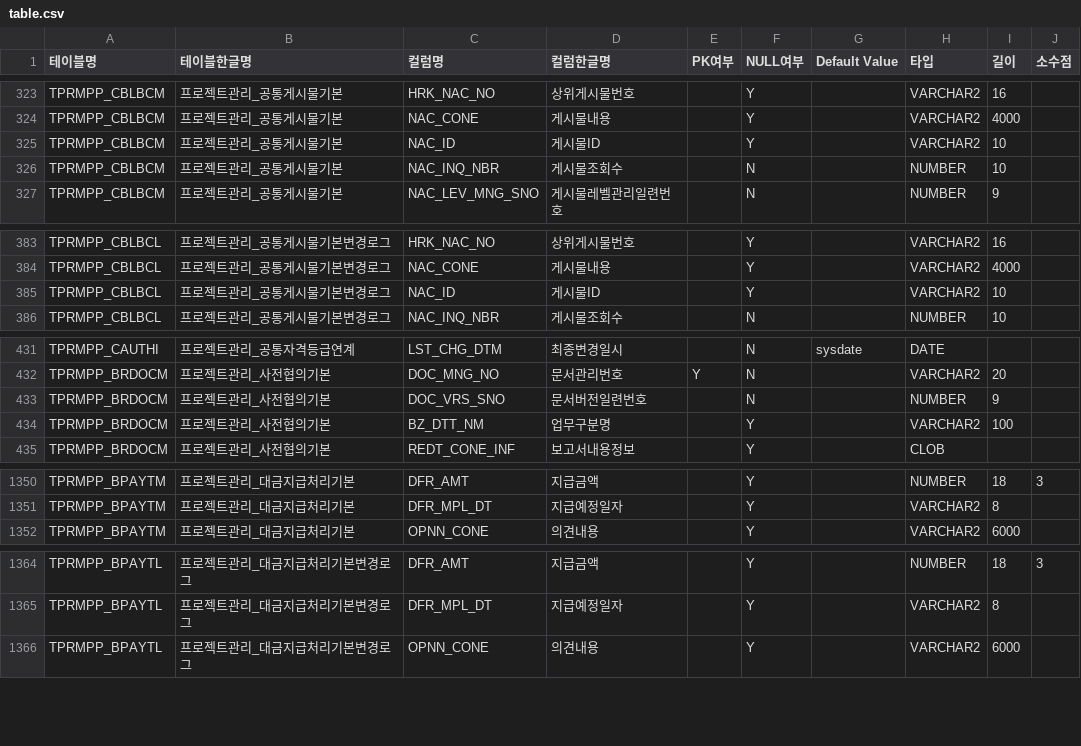
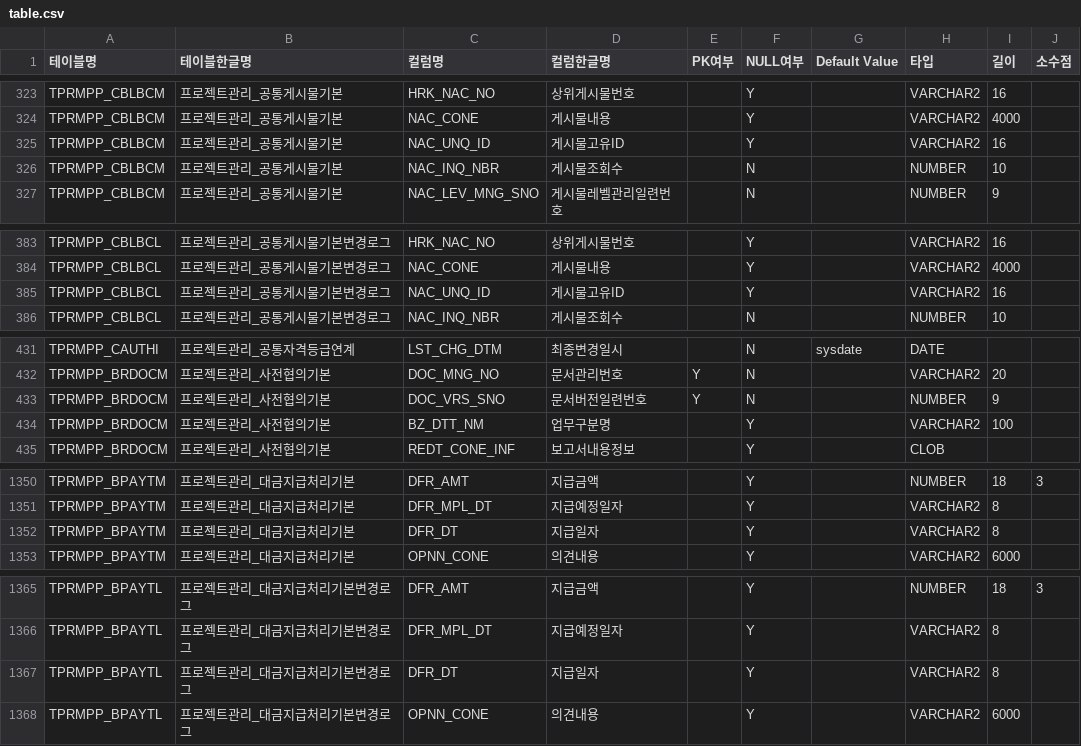
Before and after one commit to k230028/it, a CSV file: table.csv, drawn as a sheet; only a part is shown, gaps mark what is left out; the diff covers the shown part only.

```diff
--- a/table.csv
+++ b/table.csv
@@ -324,3 +324,3 @@ TPRMPP_CBLBCM,프로젝트관리_공통게시물기본,HRK_NAC_NO,상위게시
 TPRMPP_CBLBCM,프로젝트관리_공통게시물기본,NAC_CONE,게시물내용,,Y,,VARCHAR2,4000,
-TPRMPP_CBLBCM,프로젝트관리_공통게시물기본,NAC_ID,게시물ID,,Y,,VARCHAR2,10,
+TPRMPP_CBLBCM,프로젝트관리_공통게시물기본,NAC_UNQ_ID,게시물고유ID,,Y,,VARCHAR2,16,
 TPRMPP_CBLBCM,프로젝트관리_공통게시물기본,NAC_INQ_NBR,게시물조회수,,N,,NUMBER,10,
@@ -384,3 +384,3 @@ TPRMPP_CBLBCL,프로젝트관리_공통게시물기본변경로그,HRK_NAC_NO,
 TPRMPP_CBLBCL,프로젝트관리_공통게시물기본변경로그,NAC_CONE,게시물내용,,Y,,VARCHAR2,4000,
-TPRMPP_CBLBCL,프로젝트관리_공통게시물기본변경로그,NAC_ID,게시물ID,,Y,,VARCHAR2,10,
+TPRMPP_CBLBCL,프로젝트관리_공통게시물기본변경로그,NAC_UNQ_ID,게시물고유ID,,Y,,VARCHAR2,16,
 TPRMPP_CBLBCL,프로젝트관리_공통게시물기본변경로그,NAC_INQ_NBR,게시물조회수,,N,,NUMBER,10,
@@ -432,3 +432,3 @@ TPRMPP_CAUTHI,프로젝트관리_공통자격등급연계,LST_CHG_DTM,최종변
 TPRMPP_BRDOCM,프로젝트관리_사전협의기본,DOC_MNG_NO,문서관리번호,Y,N,,VARCHAR2,20,
-TPRMPP_BRDOCM,프로젝트관리_사전협의기본,DOC_VRS_SNO,문서버전일련번호,,N,,NUMBER,9,
+TPRMPP_BRDOCM,프로젝트관리_사전협의기본,DOC_VRS_SNO,문서버전일련번호,Y,N,,NUMBER,9,
 TPRMPP_BRDOCM,프로젝트관리_사전협의기본,BZ_DTT_NM,업무구분명,,Y,,VARCHAR2,100,
@@ -1351,2 +1351,3 @@ TPRMPP_BPAYTM,프로젝트관리_대금지급처리기본,DFR_AMT,지급금액,,
 TPRMPP_BPAYTM,프로젝트관리_대금지급처리기본,DFR_MPL_DT,지급예정일자,,Y,,VARCHAR2,8,
+TPRMPP_BPAYTM,프로젝트관리_대금지급처리기본,DFR_DT,지급일자,,Y,,VARCHAR2,8,
 TPRMPP_BPAYTM,프로젝트관리_대금지급처리기본,OPNN_CONE,의견내용,,Y,,VARCHAR2,6000,
@@ -1365,2 +1366,3 @@ TPRMPP_BPAYTL,프로젝트관리_대금지급처리기본변경로그,DFR_AMT,
 TPRMPP_BPAYTL,프로젝트관리_대금지급처리기본변경로그,DFR_MPL_DT,지급예정일자,,Y,,VARCHAR2,8,
+TPRMPP_BPAYTL,프로젝트관리_대금지급처리기본변경로그,DFR_DT,지급일자,,Y,,VARCHAR2,8,
 TPRMPP_BPAYTL,프로젝트관리_대금지급처리기본변경로그,OPNN_CONE,의견내용,,Y,,VARCHAR2,6000,
```
Also changed, not shown: 1 edited cell elsewhere in this file, 1 other file.
